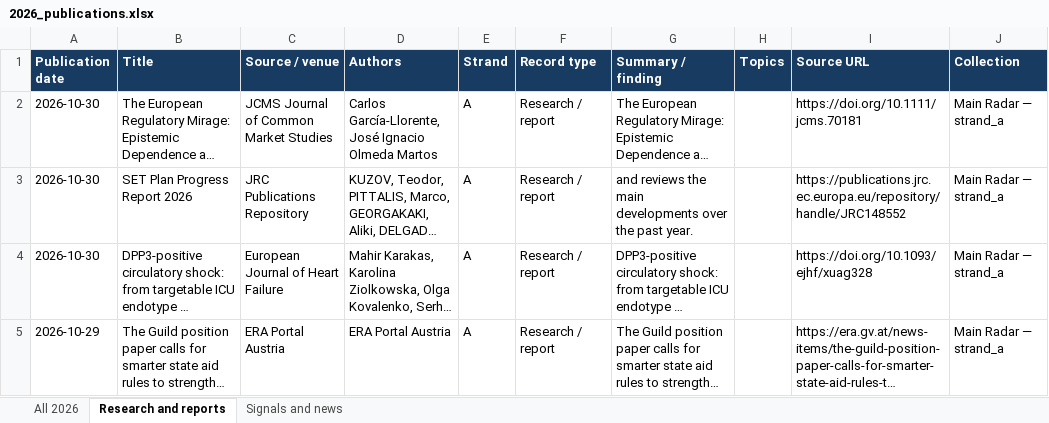
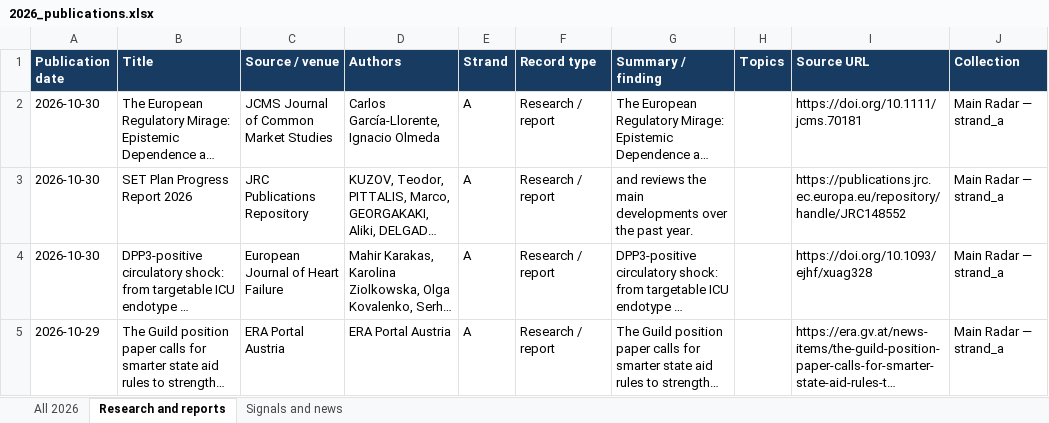
Before and after one commit to vevirm/radar_articles_reports, an Excel workbook: 2026-stuff/2026_publications.xlsx, sheet Research and reports, drawn as a sheet; only a part is shown; long unchanged cells end in …; values as stored, in another font and other column widths than the file's, no borders; the diff covers the shown part only; the diff names each change by its address in the sheet, - before the commit and + after, or states it on an @@ line.

```diff
--- a/2026-stuff/2026_publications.xlsx (sheet Research and reports)
+++ b/2026-stuff/2026_publications.xlsx (sheet Research and reports)
-D2 (Authors): Carlos García-Llorente, José Ignacio Olmeda Martos
+D2 (Authors): Carlos García-Llorente, Ignacio Olmeda
```
Also changed, not shown: 1 added row and 1 removed row elsewhere in this sheet, sheet All 2026, 1 other file.
